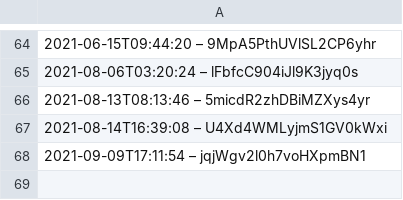
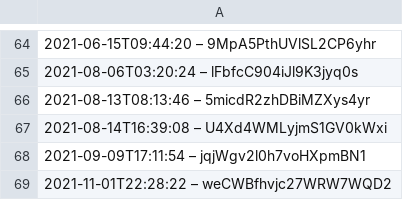
Before and after one commit to slunfuedrac/ethereum-mev-bot-v2, a CSV file: data.csv, drawn as a sheet; only a part is shown, gaps mark what is left out; the diff names each change by its address in the sheet, - before the commit and + after, or states it on an @@ line.

```diff
--- a/data.csv
+++ b/data.csv
+row 69: 2021-11-01T22:28:22 – weCWBfhvjc27WRW7WQD2
```
